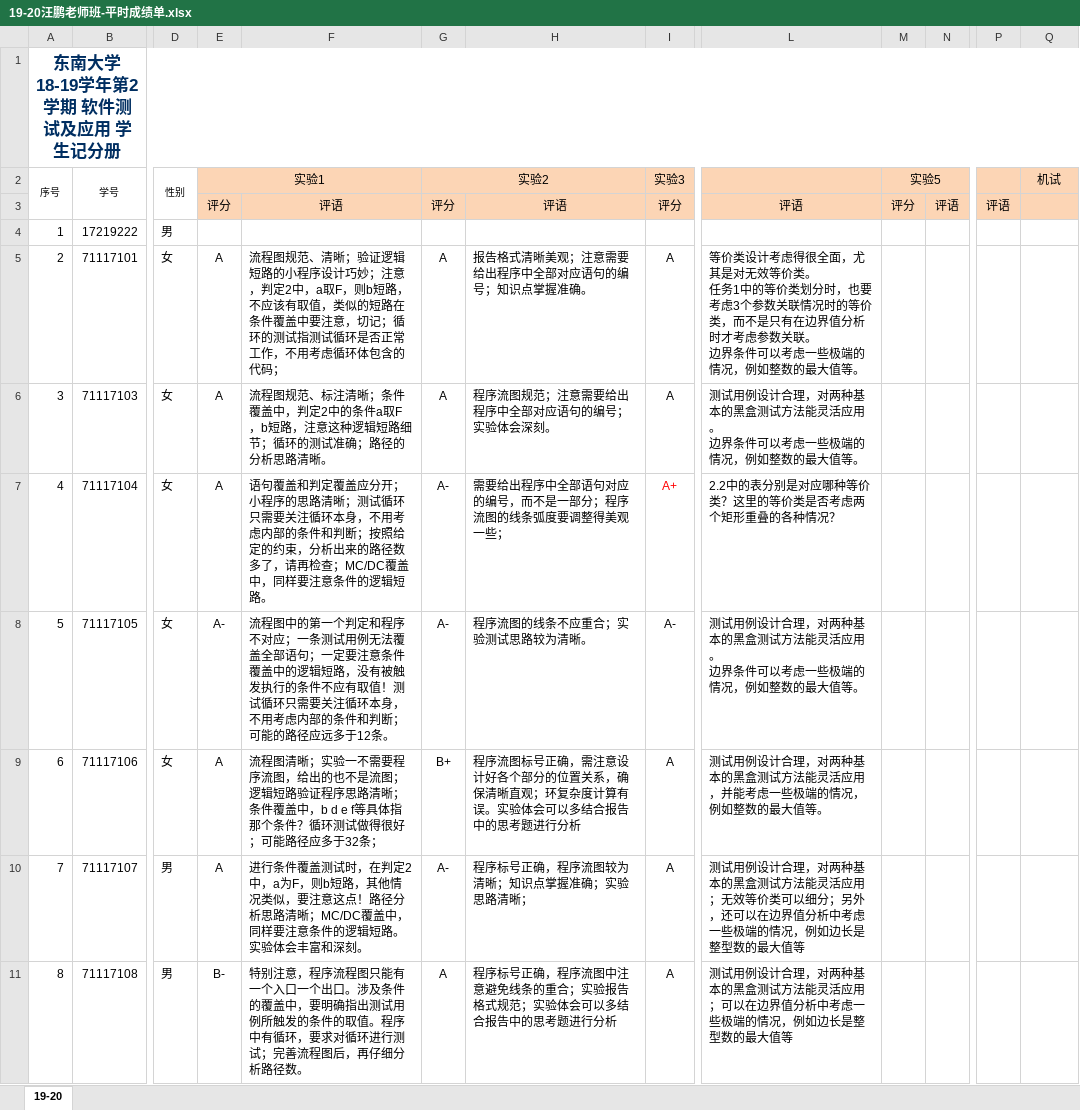
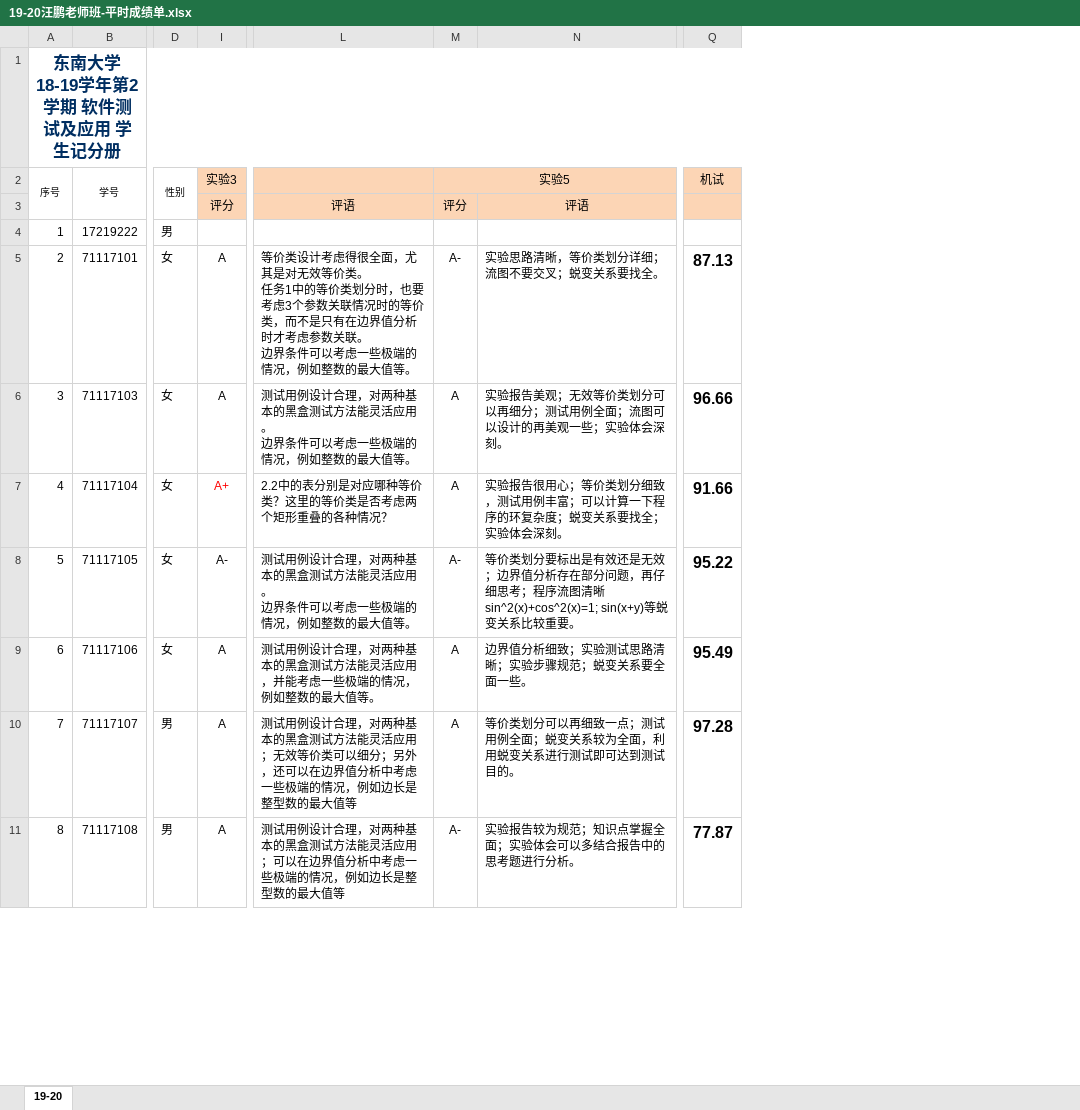
Before and after one commit to npubird/softwaretesting, an Excel workbook: 19-20汪鹏老师班-平时成绩单.xlsx, sheet 19-20, drawn as a sheet; only a part is shown, gaps mark what is left out; values as stored, in another font and other column widths than the file's, no borders; removed rows and columns are numbered as before the commit, all else as after; the diff covers the shown part only; the diff names each change by its address in the sheet, - before the commit and + after, or states it on an @@ line.

Commit message:
Update 19-20汪鹏老师班-平时成绩单.xlsx

```diff
--- a/19-20汪鹏老师班-平时成绩单.xlsx (sheet 19-20)
+++ b/19-20汪鹏老师班-平时成绩单.xlsx (sheet 19-20)
@@ column E (实验1) hidden, rows 3-11: 评分 |  | A | A | A | A- | A | A | B- @@
@@ column F hidden, rows 3-11: 评语 |  | 流程图规范、清晰；验证逻辑短路的小程序设计巧妙；注意，判定2中，a取F，则b短路，不应该有取值，类似的短路在条件覆盖中要注意，切记；循环的测试指测试循环是否正常工作，不用考虑循环体包含的代码； | 流程图规范、标注清晰；条件覆盖中，判定2中的条件a取F，b短路，注意这种逻辑短路细节；循环的测试准确；路径的分析思路清晰。 | 语句覆盖和判定覆盖应分开；小程序的思路清晰；测试循环只需要关注循环本身，不用考虑内部的条件和判断；按照给定的约束，分析出来的路径数多了，请再检查；MC/DC覆盖中，同样要注意条件的逻辑短路。 | 流程图中的第一个判定和程序不对应；一条测试用例无法覆盖全部语句；一定要注意条件覆盖中的逻辑短路，没有被触发执行的条件不应有取值！测试循环只需要关注循环本身，不用考虑内部的条件和判断；可能的路径应远多于12条。 | 流程图清晰；实验一不需要程序流图，给出的也不是流图；逻辑短路验证程序思路清晰；条件覆盖中，b d e f等具体指那个条件？循环测试做得很好；可能路径应多于32条； | 进行条件覆盖测试时，在判定2中，a为F，则b短路，其他情况类似，要注意这点！路径分析思路清晰；MC/DC覆盖中，同样要注意条件的逻辑短路。实验体会丰富和深刻。 | 特别注意，程序流程图只能有一个入口一个出口。涉及条件的覆盖中，要明确指出测试用例所触发的条件的取值。程序中有循环，要求对循环进行测试；完善流程图后，再仔细分析路径数。 @@
@@ column G (实验2) hidden, rows 3-11: 评分 |  | A | A | A- | A- | B+ | A- | A @@
@@ column H hidden, rows 3-11: 评语 |  | 报告格式清晰美观；注意需要给出程序中全部对应语句的编号；知识点掌握准确。 | 程序流图规范；注意需要给出程序中全部对应语句的编号；实验体会深刻。 | 需要给出程序中全部语句对应的编号，而不是一部分；程序流图的线条弧度要调整得美观一些； | 程序流图的线条不应重合；实验测试思路较为清晰。 | 程序流图标号正确，需注意设计好各个部分的位置关系，确保清晰直观；环复杂度计算有误。实验体会可以多结合报告中的思考题进行分析 | 程序标号正确，程序流图较为清晰；知识点掌握准确；实验思路清晰； | 程序标号正确，程序流图中注意避免线条的重合；实验报告格式规范；实验体会可以多结合报告中的思考题进行分析 @@
-column N, row 3: 评语
+column N, rows 3-11: 评语 |  | 实验思路清晰，等价类划分详细；流图不要交叉；蜕变关系要找全。 | 实验报告美观；无效等价类划分可以再细分；测试用例全面；流图可以设计的再美观一些；实验体会深刻。 | 实验报告很用心；等价类划分细致，测试用例丰富；可以计算一下程序的环复杂度；蜕变关系要找全；实验体会深刻。 | 等价类划分要标出是有效还是无效；边界值分析存在部分问题，再仔细思考；程序流图清晰sin^2(x)+cos^2(x)=1; sin(x+y)等蜕变关系比较重要。 | 边界值分析细致；实验测试思路清晰；实验步骤规范；蜕变关系要全面一些。 | 等价类划分可以再细致一点；测试用例全面；蜕变关系较为全面，利用蜕变关系进行测试即可达到测试目的。 | 实验报告较为规范；知识点掌握全面；实验体会可以多结合报告中的思考题进行分析。
@@ column P hidden, row 3: 评语 @@
-M5 (实验5): (empty)
+M5 (实验5): A-
-Q5 (机试): (empty)
+Q5 (机试): 87.13
-M6:M7 (实验5): (empty)
+M6:M7 (实验5): A
-Q6 (机试): (empty)
+Q6 (机试): 96.66
-Q7 (机试): (empty)
+Q7 (机试): 91.66
-M8 (实验5): (empty)
+M8 (实验5): A-
-Q8 (机试): (empty)
+Q8 (机试): 95.22
-M9:M10 (实验5): (empty)
+M9:M10 (实验5): A
-Q9 (机试): (empty)
+Q9 (机试): 95.49
-Q10 (机试): (empty)
+Q10 (机试): 97.28
-M11 (实验5): (empty)
+M11 (实验5): A-
-Q11 (机试): (empty)
+Q11 (机试): 77.87
```
Also changed, not shown: 4 added rows, 133 edited cells and cell formats elsewhere in this sheet.
